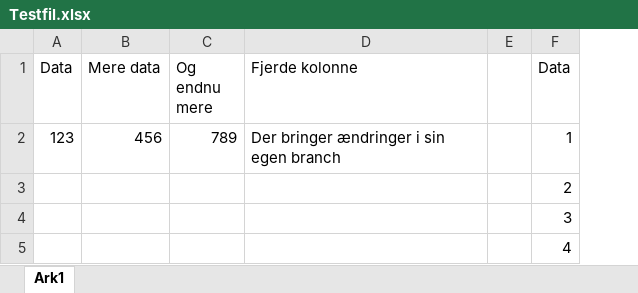
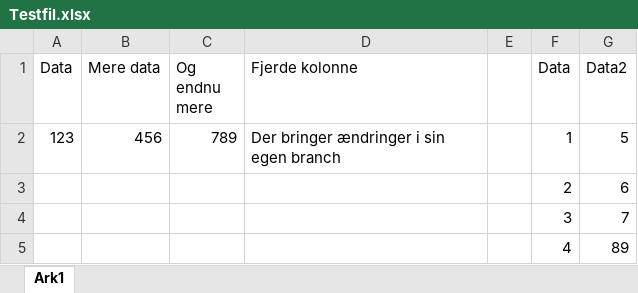
Before and after one commit to DennisKruseLund/Testrepo, an Excel workbook: Testfil.xlsx, sheet Ark1, drawn as a sheet; values as stored, in another font and other column widths than the file's, no borders; the diff names each change by its address in the sheet, - before the commit and + after, or states it on an @@ line.

Commit message:
Data2 kolonne tilføjet til regnearket

```diff
--- a/Testfil.xlsx (sheet Ark1)
+++ b/Testfil.xlsx (sheet Ark1)
+column G (Data2), rows 2-5: 5 | 6 | 7 | 89
```
